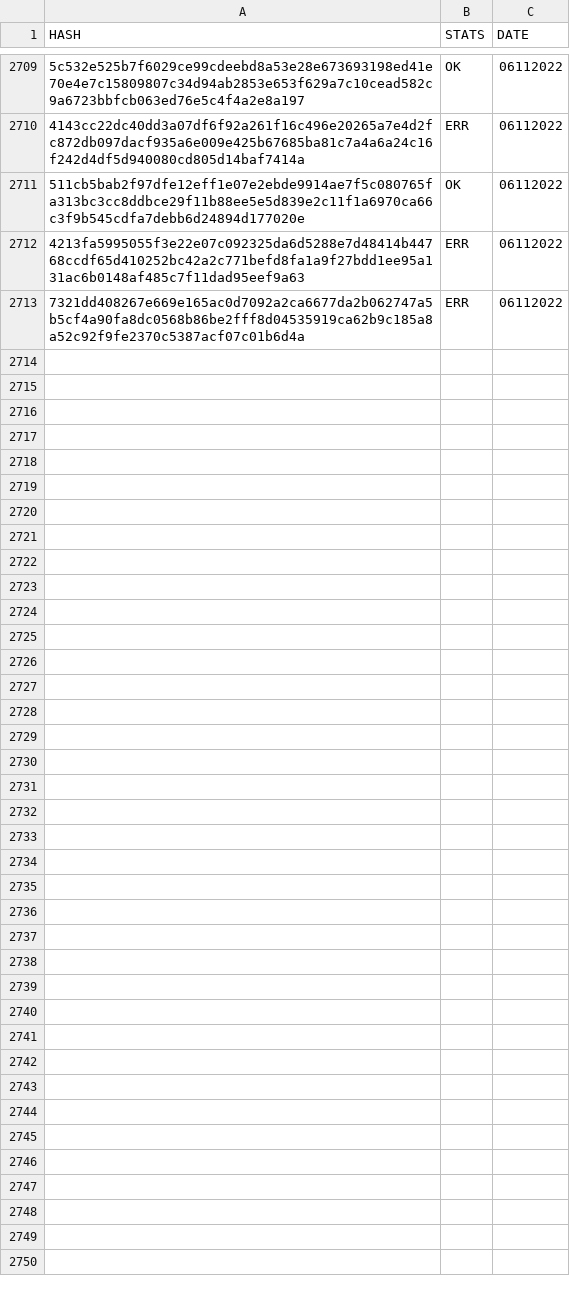
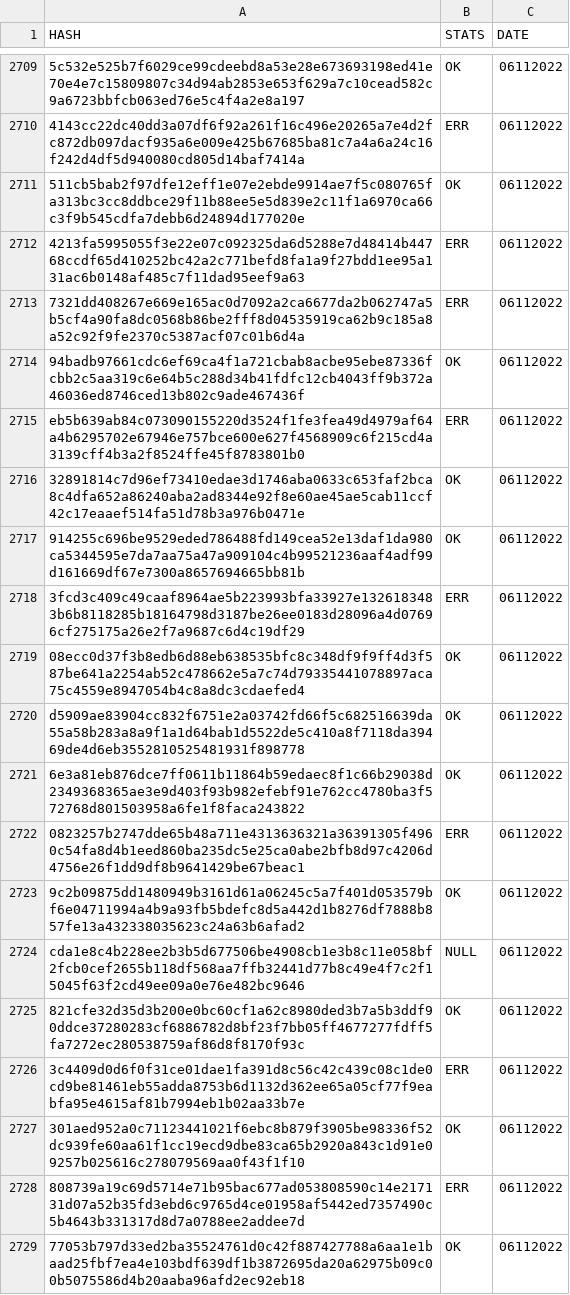
Before and after one commit to saramentr/myCheckBuild, a CSV file: checkBuildQLcsharp.csv, drawn as a sheet; only a part is shown, gaps mark what is left out; the diff names each change by its address in the sheet, - before the commit and + after, or states it on an @@ line.

```diff
--- a/checkBuildQLcsharp.csv
+++ b/checkBuildQLcsharp.csv
+row 2714: 94badb97661cdc6ef69ca4f1a721cbab8acbe95ebe87336fcbb2c5aa319c6e64b5c288d34b41fdfc12cb4043ff9b372a46036ed8746ced13b802c9ade467436f | OK | 06112022
+row 2715: eb5b639ab84c073090155220d3524f1fe3fea49d4979af64a4b6295702e67946e757bce600e627f4568909c6f215cd4a3139cff4b3a2f8524ffe45f8783801b0 | ERR | 06112022
+row 2716: 32891814c7d96ef73410edae3d1746aba0633c653faf2bca8c4dfa652a86240aba2ad8344e92f8e60ae45ae5cab11ccf42c17eaaef514fa51d78b3a976b0471e | OK | 06112022
+row 2717: 914255c696be9529eded786488fd149cea52e13daf1da980ca5344595e7da7aa75a47a909104c4b99521236aaf4adf99d161669df67e7300a8657694665bb81b | OK | 06112022
+row 2718: 3fcd3c409c49caaf8964ae5b223993bfa33927e1326183483b6b8118285b18164798d3187be26ee0183d28096a4d07696cf275175a26e2f7a9687c6d4c19df29 | ERR | 06112022
+row 2719: 08ecc0d37f3b8edb6d88eb638535bfc8c348df9f9ff4d3f587be641a2254ab52c478662e5a7c74d79335441078897aca75c4559e8947054b4c8a8dc3cdaefed4 | OK | 06112022
+row 2720: d5909ae83904cc832f6751e2a03742fd66f5c682516639da55a58b283a8a9f1a1d64bab1d5522de5c410a8f7118da39469de4d6eb3552810525481931f898778 | OK | 06112022
+row 2721: 6e3a81eb876dce7ff0611b11864b59edaec8f1c66b29038d2349368365ae3e9d403f93b982efebf91e762cc4780ba3f572768d801503958a6fe1f8faca243822 | OK | 06112022
+row 2722: 0823257b2747dde65b48a711e4313636321a36391305f4960c54fa8d4b1eed860ba235dc5e25ca0abe2bfb8d97c4206d4756e26f1dd9df8b9641429be67beac1 | ERR | 06112022
+row 2723: 9c2b09875dd1480949b3161d61a06245c5a7f401d053579bf6e04711994a4b9a93fb5bdefc8d5a442d1b8276df7888b857fe13a432338035623c24a63b6afad2 | OK | 06112022
+row 2724: cda1e8c4b228ee2b3b5d677506be4908cb1e3b8c11e058bf2fcb0cef2655b118df568aa7ffb32441d77b8c49e4f7c2f15045f63f2cd49ee09a0e76e482bc9646 | NULL | 06112022
+row 2725: 821cfe32d35d3b200e0bc60cf1a62c8980ded3b7a5b3ddf90ddce37280283cf6886782d8bf23f7bb05ff4677277fdff5fa7272ec280538759af86d8f8170f93c | OK | 06112022
+row 2726: 3c4409d0d6f0f31ce01dae1fa391d8c56c42c439c08c1de0cd9be81461eb55adda8753b6d1132d362ee65a05cf77f9eabfa95e4615af81b7994eb1b02aa33b7e | ERR | 06112022
+row 2727: 301aed952a0c71123441021f6ebc8b879f3905be98336f52dc939fe60aa61f1cc19ecd9dbe83ca65b2920a843c1d91e09257b025616c278079569aa0f43f1f10 | OK | 06112022
+row 2728: 808739a19c69d5714e71b95bac677ad053808590c14e217131d07a52b35fd3ebd6c9765d4ce01958af5442ed7357490c5b4643b331317d8d7a0788ee2addee7d | ERR | 06112022
+row 2729: 77053b797d33ed2ba35524761d0c42f887427788a6aa1e1baad25fbf7ea4e103bdf639df1b3872695da20a62975b09c00b5075586d4b20aaba96afd2ec92eb18 | OK | 06112022
```
Also changed, not shown: 1 other file.
